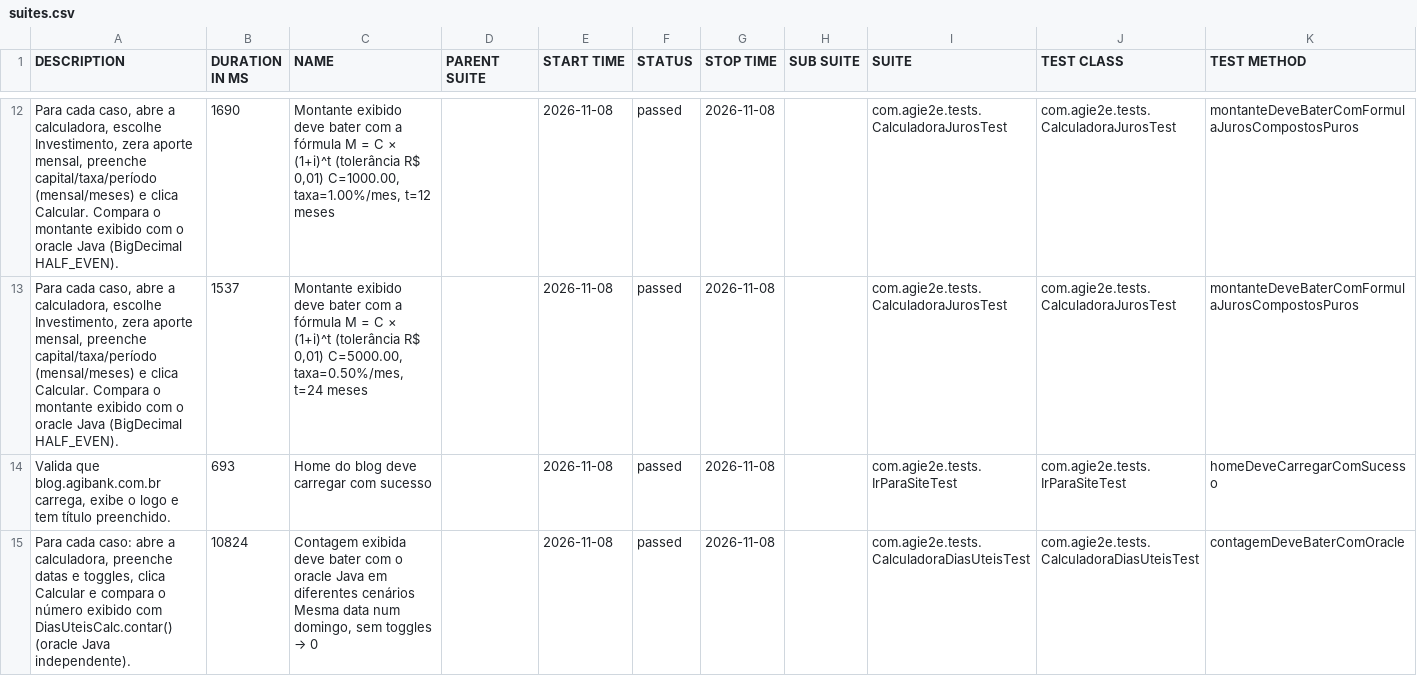
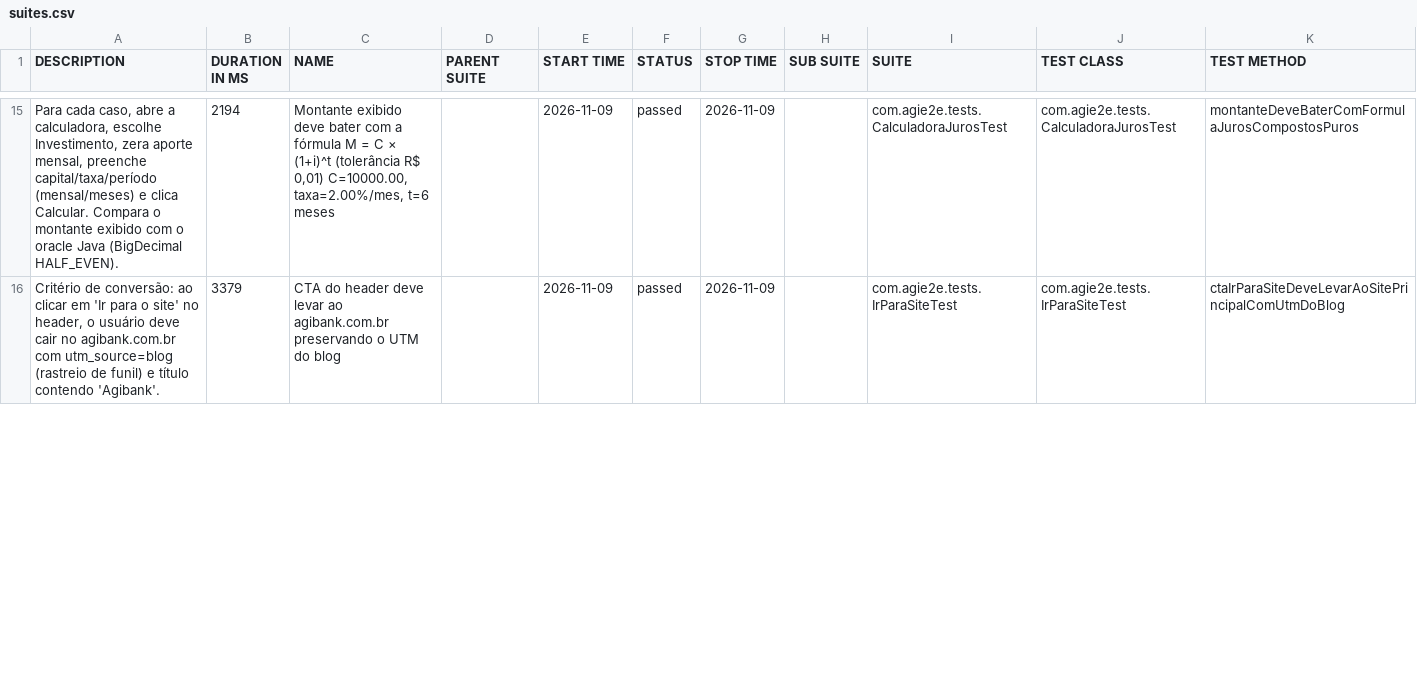
Before and after one commit to silasmarques/agi-e2e, a CSV file: data/suites.csv, drawn as a sheet; only a part is shown, gaps mark what is left out; the diff covers the shown part only.

```diff
--- a/data/suites.csv
+++ b/data/suites.csv
@@ -12,4 +15,2 @@
-"Para cada caso, abre a calculadora, escolhe Investimento, zera aporte mensal, preenche capital/taxa/período (mensal/meses) e clica Calcular. Compara o montante exibido com o oracle Java (BigDecimal HALF_EVEN).","1690","Montante exibido deve bater com a fórmula M = C × (1+i)^t (tolerância R$ 0,01) C=1000.00, taxa=1.00%/mes, t=12 meses","","2026-11-08","passed","2026-11-08","","com.agie2e.tests.CalculadoraJurosTest","com.agie2e.tests.CalculadoraJurosTest","montanteDeveBaterComFormulaJurosCompostosPuros"
-"Para cada caso, abre a calculadora, escolhe Investimento, zera aporte mensal, preenche capital/taxa/período (mensal/meses) e clica Calcular. Compara o montante exibido com o oracle Java (BigDecimal HALF_EVEN).","1537","Montante exibido deve bater com a fórmula M = C × (1+i)^t (tolerância R$ 0,01) C=5000.00, taxa=0.50%/mes, t=24 meses","","2026-11-08","passed","2026-11-08","","com.agie2e.tests.CalculadoraJurosTest","com.agie2e.tests.CalculadoraJurosTest","montanteDeveBaterComFormulaJurosCompostosPuros"
-"Valida que blog.agibank.com.br carrega, exibe o logo e tem título preenchido.","693","Home do blog deve carregar com sucesso","","2026-11-08","passed","2026-11-08","","com.agie2e.tests.IrParaSiteTest","com.agie2e.tests.IrParaSiteTest","homeDeveCarregarComSucesso"
-"Para cada caso: abre a calculadora, preenche datas e toggles, clica Calcular e compara o número exibido com DiasUteisCalc.contar() (oracle Java independente).","10824","Contagem exibida deve bater com o oracle Java em diferentes cenários Mesma data num domingo, sem toggles → 0","","2026-11-08","passed","2026-11-08","","com.agie2e.tests.CalculadoraDiasUteisTest","com.agie2e.tests.CalculadoraDiasUteisTest","contagemDeveBaterComOracle"
+"Para cada caso, abre a calculadora, escolhe Investimento, zera aporte mensal, preenche capital/taxa/período (mensal/meses) e clica Calcular. Compara o montante exibido com o oracle Java (BigDecimal HALF_EVEN).","2194","Montante exibido deve bater com a fórmula M = C × (1+i)^t (tolerância R$ 0,01) C=10000.00, taxa=2.00%/mes, t=6 meses","","2026-11-09","passed","2026-11-09","","com.agie2e.tests.CalculadoraJurosTest","com.agie2e.tests.CalculadoraJurosTest","montanteDeveBaterComFormulaJurosCompostosPuros"
+"Critério de conversão: ao clicar em 'Ir para o site' no header, o usuário deve cair no agibank.com.br com utm_source=blog (rastreio de funil) e título contendo 'Agibank'.","3379","CTA do header deve levar ao agibank.com.br preservando o UTM do blog","","2026-11-09","passed","2026-11-09","","com.agie2e.tests.IrParaSiteTest","com.agie2e.tests.IrParaSiteTest","ctaIrParaSiteDeveLevarAoSitePrincipalComUtmDoBlog"
```
Also changed, not shown: 7 added rows, 5 removed rows and 27 edited cells elsewhere in this file, data/behaviors.csv, 48 other files.
